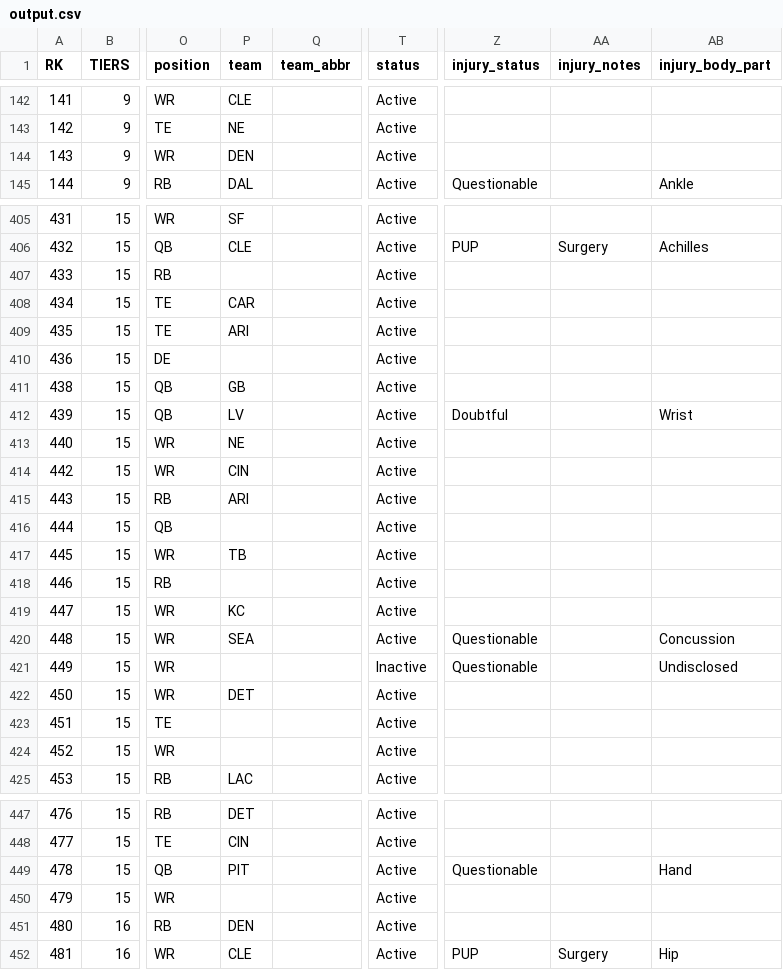
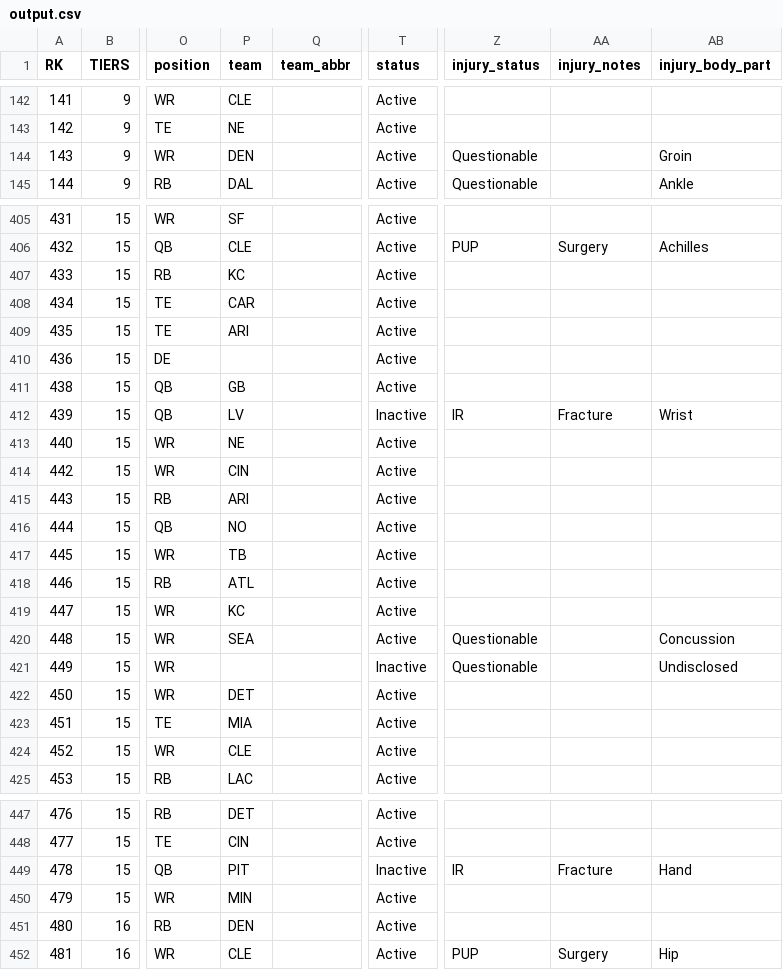
Before and after one commit to robertreeddatasci/FantasyFootball, a CSV file: output.csv, drawn as a sheet; only a part is shown, gaps mark what is left out; the diff covers the shown part only; the diff names each change by its address in the sheet, - before the commit and + after, or states it on an @@ line.

```diff
--- a/output.csv
+++ b/output.csv
-Z144 (injury_status): (empty)
+Z144 (injury_status): Questionable
-AB144 (injury_body_part): (empty)
+AB144 (injury_body_part): Groin
-P407 (team): (empty)
+P407 (team): KC
-T412 (status): Active
+T412 (status): Inactive
-Z412 (injury_status): Doubtful
+Z412 (injury_status): IR
-AA412 (injury_notes): (empty)
+AA412 (injury_notes): Fracture
-P416 (team): (empty)
+P416 (team): NO
-P418 (team): (empty)
+P418 (team): ATL
-P423 (team): (empty)
+P423 (team): MIA
-P424 (team): (empty)
+P424 (team): CLE
-T449 (status): Active
+T449 (status): Inactive
-Z449 (injury_status): Questionable
+Z449 (injury_status): IR
-AA449 (injury_notes): (empty)
+AA449 (injury_notes): Fracture
-P450 (team): (empty)
+P450 (team): MIN
```
Also changed, not shown: 15 edited cells elsewhere in this file, 11 other files.
